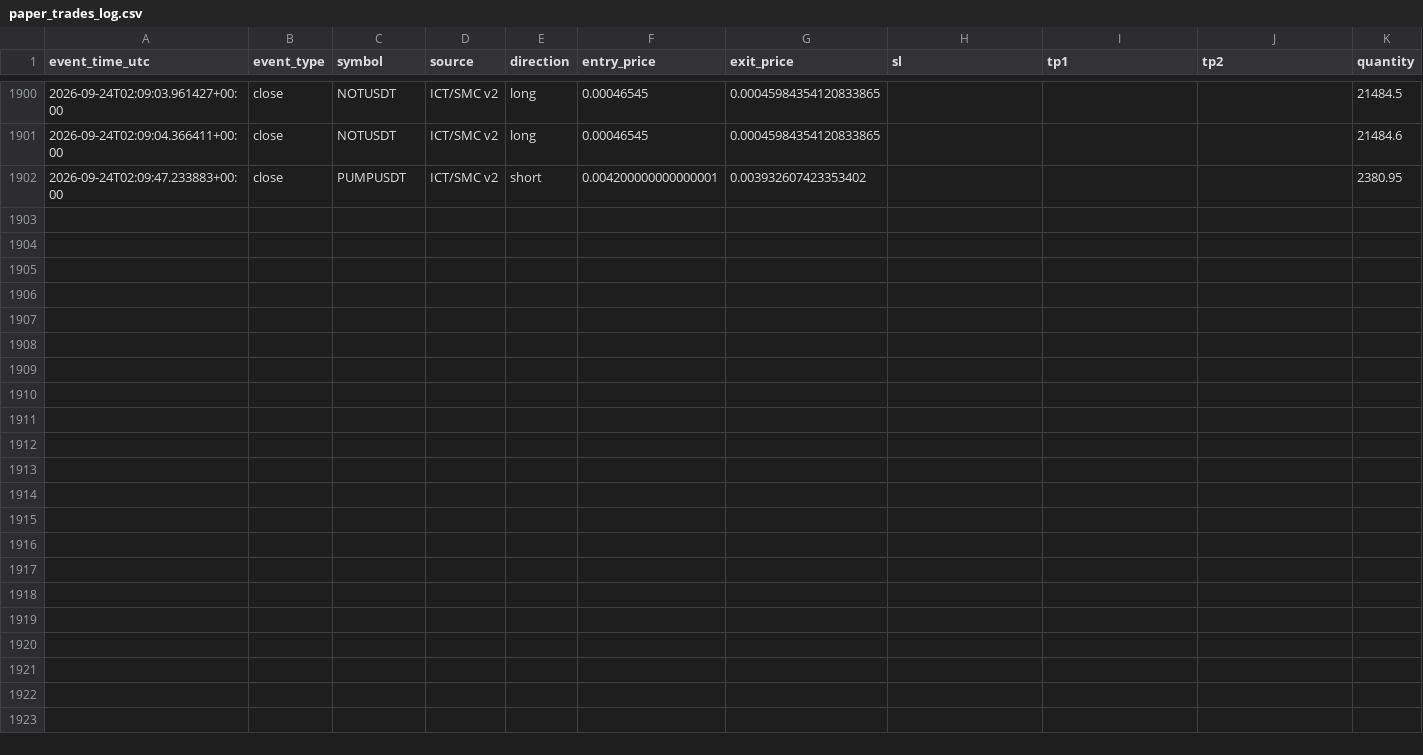
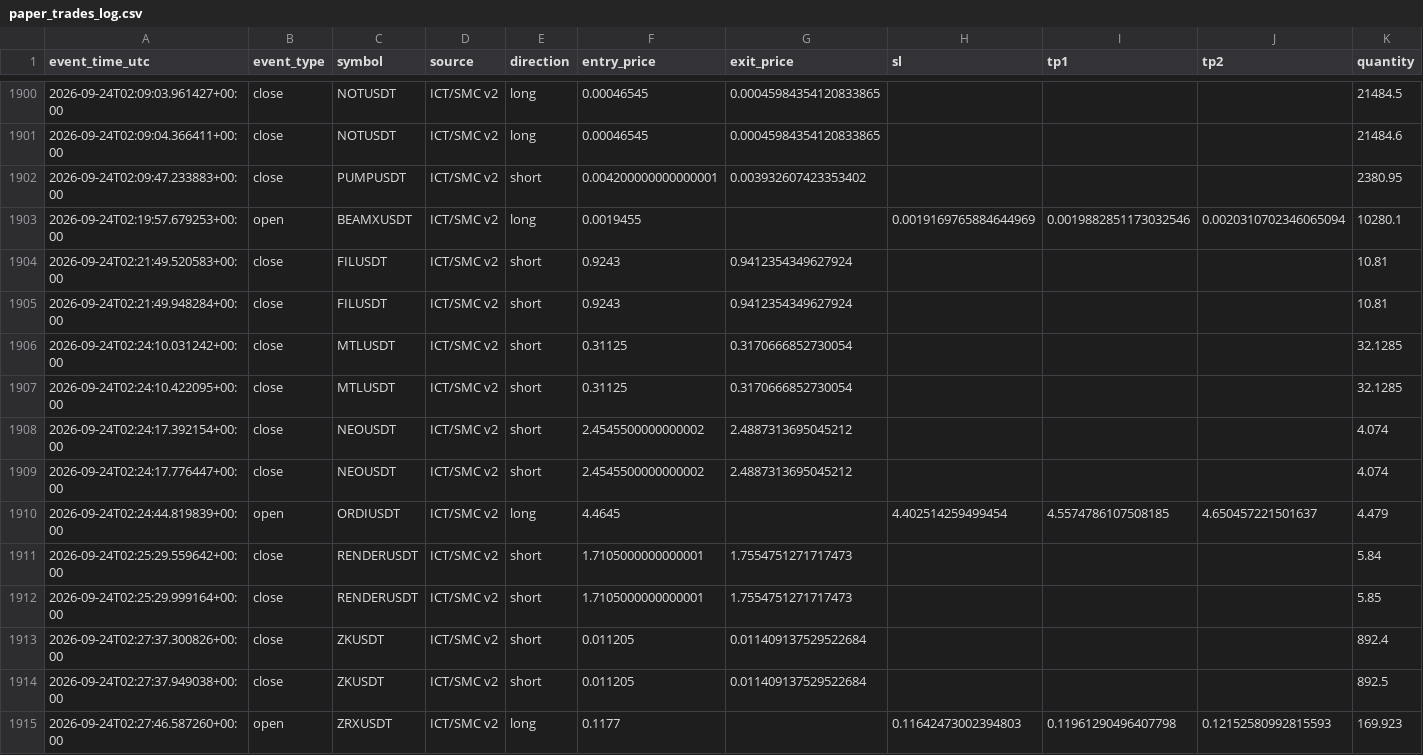
Before and after one commit to amirtorofi-sketch/tabdeal-usdt-live-trading-ready, a CSV file: bot2_live/paper_trades_log.csv, drawn as a sheet; only a part is shown, gaps mark what is left out; rows hold the shown columns only; the diff names each change by its address in the sheet, - before the commit and + after, or states it on an @@ line.

Commit message:
update bot2 state/paper log [skip ci]

```diff
--- a/bot2_live/paper_trades_log.csv
+++ b/bot2_live/paper_trades_log.csv
+row 1903: 2026-09-24T02:19:57.679253+00:00 | open | BEAMXUSDT | ICT/SMC v2 | long | 0.0019455 |  | 0.0019169765884644969 | 0.0019882851173032546 | 0.0020310702346065094 | 10280.1
+row 1904: 2026-09-24T02:21:49.520583+00:00 | close | FILUSDT | ICT/SMC v2 | short | 0.9243 | 0.9412354349627924 |  |  |  | 10.81
+row 1905: 2026-09-24T02:21:49.948284+00:00 | close | FILUSDT | ICT/SMC v2 | short | 0.9243 | 0.9412354349627924 |  |  |  | 10.81
+row 1906: 2026-09-24T02:24:10.031242+00:00 | close | MTLUSDT | ICT/SMC v2 | short | 0.31125 | 0.3170666852730054 |  |  |  | 32.1285
+row 1907: 2026-09-24T02:24:10.422095+00:00 | close | MTLUSDT | ICT/SMC v2 | short | 0.31125 | 0.3170666852730054 |  |  |  | 32.1285
+row 1908: 2026-09-24T02:24:17.392154+00:00 | close | NEOUSDT | ICT/SMC v2 | short | 2.4545500000000002 | 2.4887313695045212 |  |  |  | 4.074
+row 1909: 2026-09-24T02:24:17.776447+00:00 | close | NEOUSDT | ICT/SMC v2 | short | 2.4545500000000002 | 2.4887313695045212 |  |  |  | 4.074
+row 1910: 2026-09-24T02:24:44.819839+00:00 | open | ORDIUSDT | ICT/SMC v2 | long | 4.4645 |  | 4.402514259499454 | 4.5574786107508185 | 4.650457221501637 | 4.479
+row 1911: 2026-09-24T02:25:29.559642+00:00 | close | RENDERUSDT | ICT/SMC v2 | short | 1.7105000000000001 | 1.7554751271717473 |  |  |  | 5.84
+row 1912: 2026-09-24T02:25:29.999164+00:00 | close | RENDERUSDT | ICT/SMC v2 | short | 1.7105000000000001 | 1.7554751271717473 |  |  |  | 5.85
+row 1913: 2026-09-24T02:27:37.300826+00:00 | close | ZKUSDT | ICT/SMC v2 | short | 0.011205 | 0.011409137529522684 |  |  |  | 892.4
+row 1914: 2026-09-24T02:27:37.949038+00:00 | close | ZKUSDT | ICT/SMC v2 | short | 0.011205 | 0.011409137529522684 |  |  |  | 892.5
+row 1915: 2026-09-24T02:27:46.587260+00:00 | open | ZRXUSDT | ICT/SMC v2 | long | 0.1177 |  | 0.11642473002394803 | 0.11961290496407798 | 0.12152580992815593 | 169.923
```
Also changed, not shown: 1 other file.
